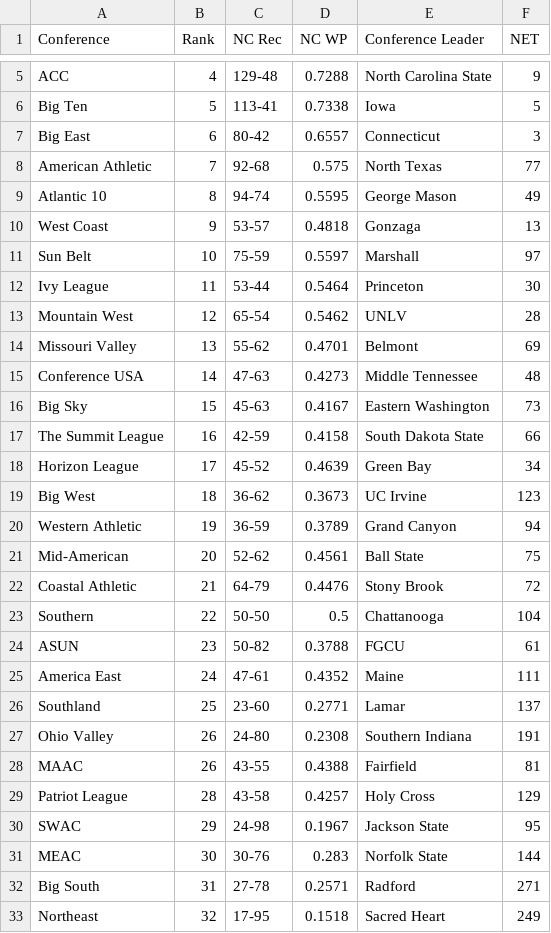
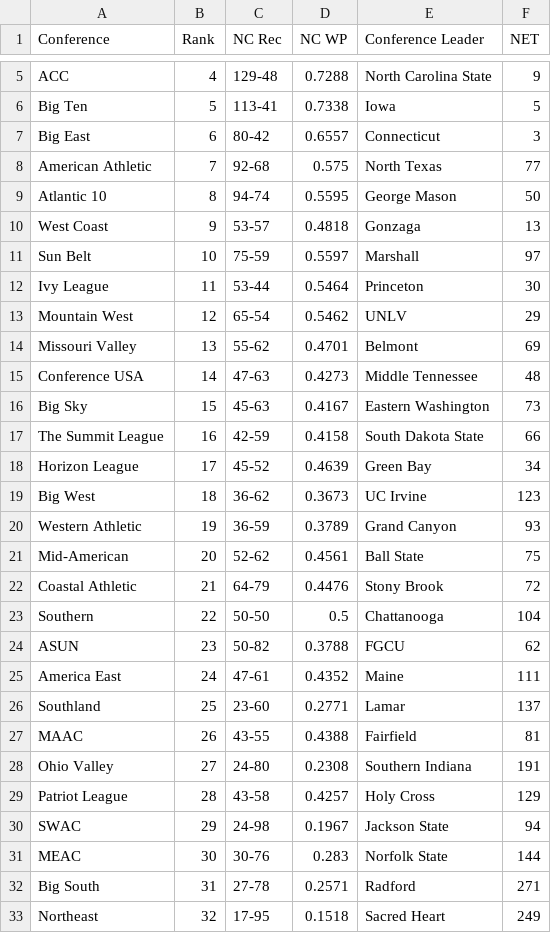
Before and after one commit to rpbeam04/Bracketology-Revamped, a CSV file: Metrics/2024/women/NET-conf.csv (was Metrics/2024/NET-conf-women.csv), drawn as a sheet; only a part is shown, gaps mark what is left out.

```diff
--- a/Metrics/2024/NET-conf-women.csv
+++ b/Metrics/2024/women/NET-conf.csv
@@ -8,3 +8,3 @@ Big East,6,80-42,0.6557,Connecticut,3
 American Athletic,7,92-68,0.575,North Texas,77
-Atlantic 10,8,94-74,0.5595,George Mason,49
+Atlantic 10,8,94-74,0.5595,George Mason,50
 West Coast,9,53-57,0.4818,Gonzaga,13
@@ -12,3 +12,3 @@ Sun Belt,10,75-59,0.5597,Marshall,97
 Ivy League,11,53-44,0.5464,Princeton,30
-Mountain West,12,65-54,0.5462,UNLV,28
+Mountain West,12,65-54,0.5462,UNLV,29
 Missouri Valley,13,55-62,0.4701,Belmont,69
@@ -19,3 +19,3 @@ Horizon League,17,45-52,0.4639,Green Bay,34
 Big West,18,36-62,0.3673,UC Irvine,123
-Western Athletic,19,36-59,0.3789,Grand Canyon,94
+Western Athletic,19,36-59,0.3789,Grand Canyon,93
 Mid-American,20,52-62,0.4561,Ball State,75
@@ -23,9 +23,9 @@ Coastal Athletic,21,64-79,0.4476,Stony Brook,72
 Southern,22,50-50,0.5,Chattanooga,104
-ASUN,23,50-82,0.3788,FGCU,61
+ASUN,23,50-82,0.3788,FGCU,62
 America East,24,47-61,0.4352,Maine,111
 Southland,25,23-60,0.2771,Lamar,137
-Ohio Valley,26,24-80,0.2308,Southern Indiana,191
 MAAC,26,43-55,0.4388,Fairfield,81
+Ohio Valley,27,24-80,0.2308,Southern Indiana,191
 Patriot League,28,43-58,0.4257,Holy Cross,129
-SWAC,29,24-98,0.1967,Jackson State,95
+SWAC,29,24-98,0.1967,Jackson State,94
 MEAC,30,30-76,0.283,Norfolk State,144
```
Also changed, not shown: Metrics/2024/men/NET-conf.csv, Metrics/2024/men/RPI.csv, 33 other files.
